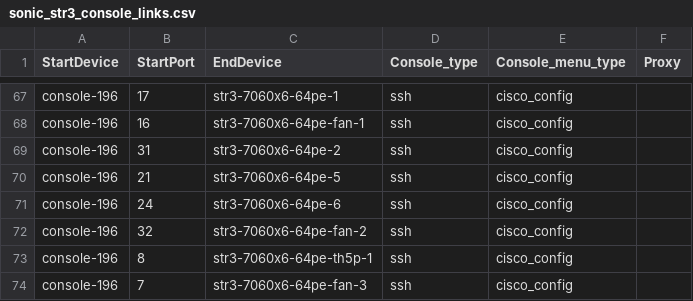
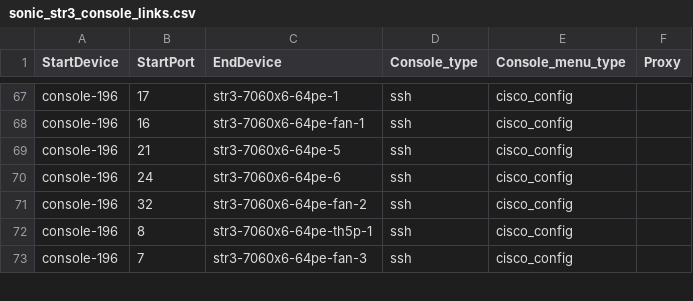
Before and after one commit to sonic-net/sonic-mgmt, a CSV file: ansible/files/sonic_str3_console_links.csv, drawn as a sheet; only a part is shown, gaps mark what is left out.

```diff
--- a/ansible/files/sonic_str3_console_links.csv
+++ b/ansible/files/sonic_str3_console_links.csv
@@ -68,3 +68,2 @@ console-196,17,str3-7060x6-64pe-1,ssh,cisco_config,
 console-196,16,str3-7060x6-64pe-fan-1,ssh,cisco_config,
-console-196,31,str3-7060x6-64pe-2,ssh,cisco_config,
 console-196,21,str3-7060x6-64pe-5,ssh,cisco_config,
```
Also changed, not shown: ansible/files/sonic_str3_devices.csv, ansible/files/sonic_str3_pdu_links.csv, 10 other files.
